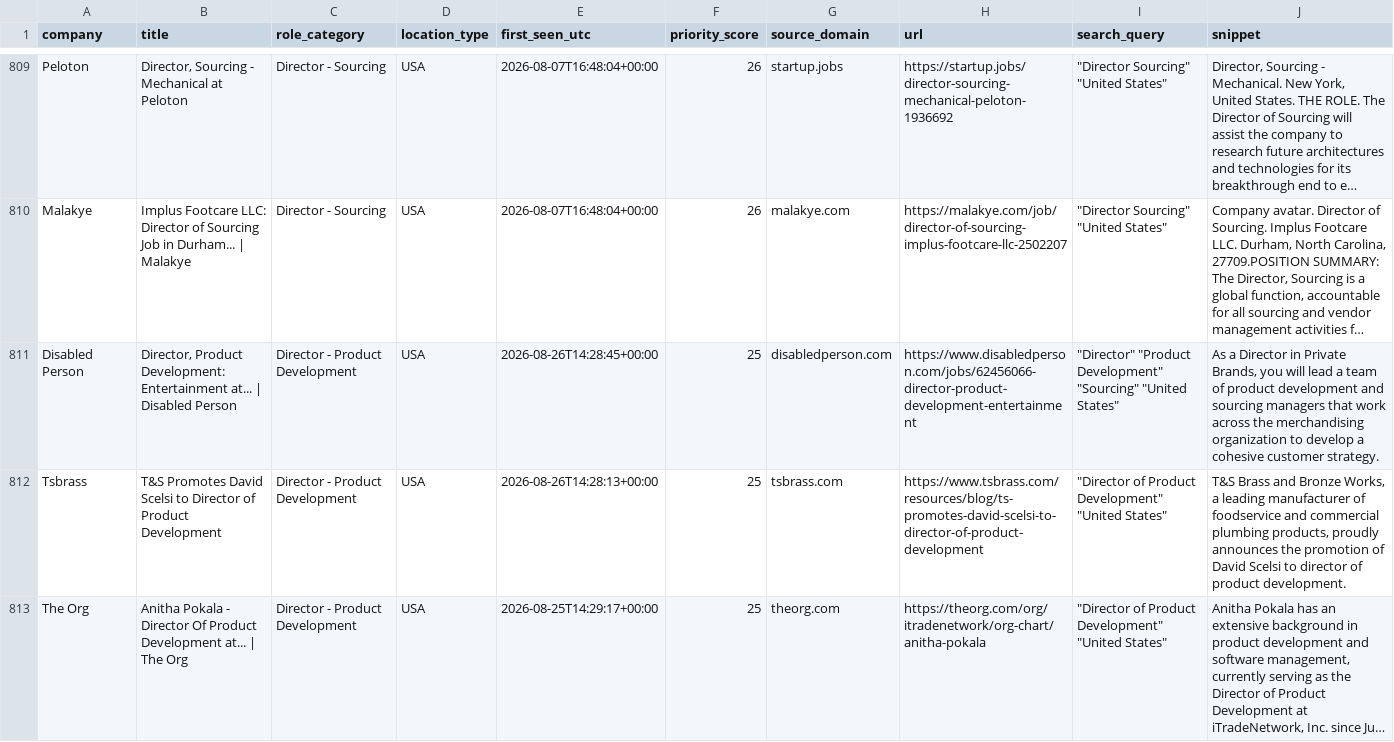
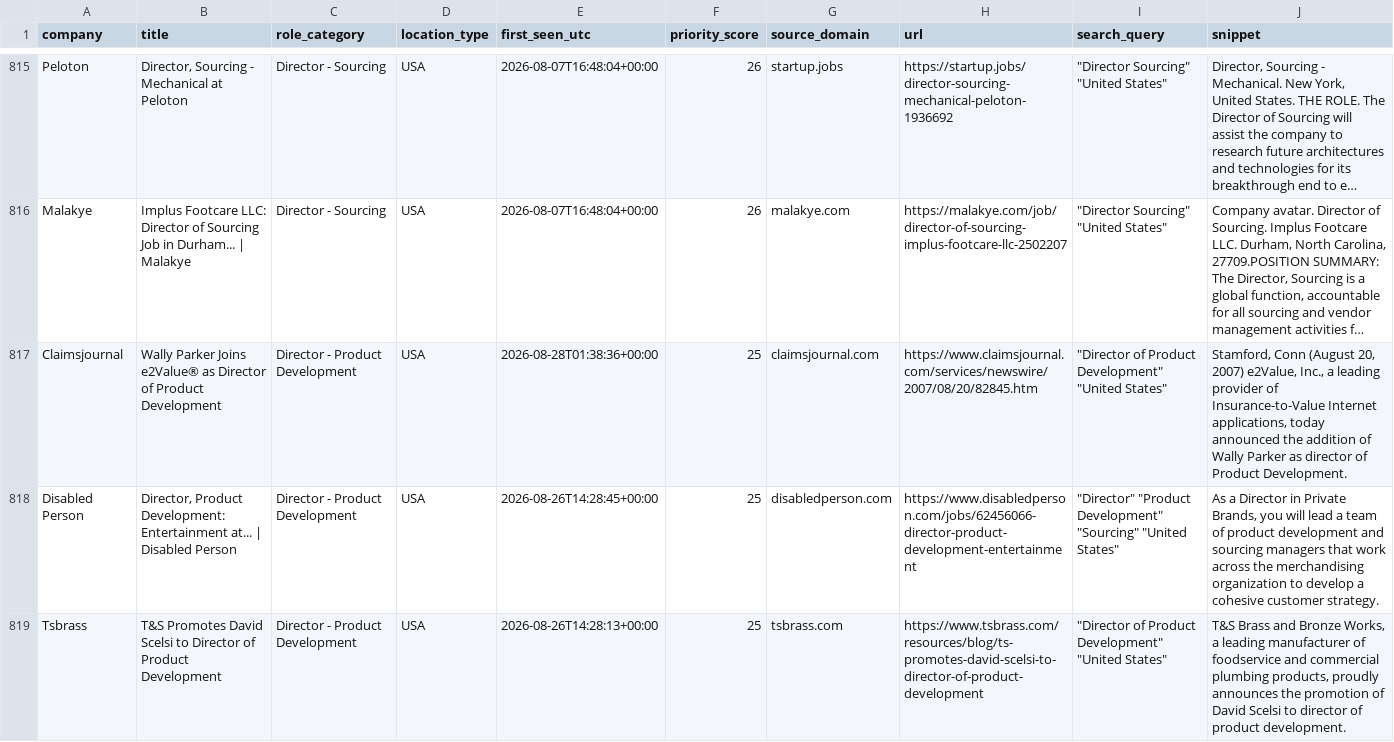
Before and after one commit to nycitydrew-collab/product-leadership-job-finder, a CSV file: jobs.csv, drawn as a sheet; only a part is shown, gaps mark what is left out; the shorter side is filled out with more unchanged rows; long unchanged cells end in …; the diff covers the shown part only; the diff names each change by its address in the sheet, - before the commit and + after, or states it on an @@ line.

```diff
--- a/jobs.csv
+++ b/jobs.csv
+row 817: Claimsjournal | Wally Parker Joins e2Value® as Director of Product Development | Director - Product Development | USA | 2026-08-28T01:38:36+00:00 | 25 | claimsjournal.com | https://www.claimsjournal.com/services/newswire/2007/08/20/82845.htm | "Director of Product Development" "United States" | Stamford, Conn (August 20, 2007) e2Value, Inc., a leading provider of Insurance-to-Value Internet applications, today announced the addition of Wally Parker as director of Product Development.
```
Also changed, not shown: 7 added rows elsewhere in this file.
